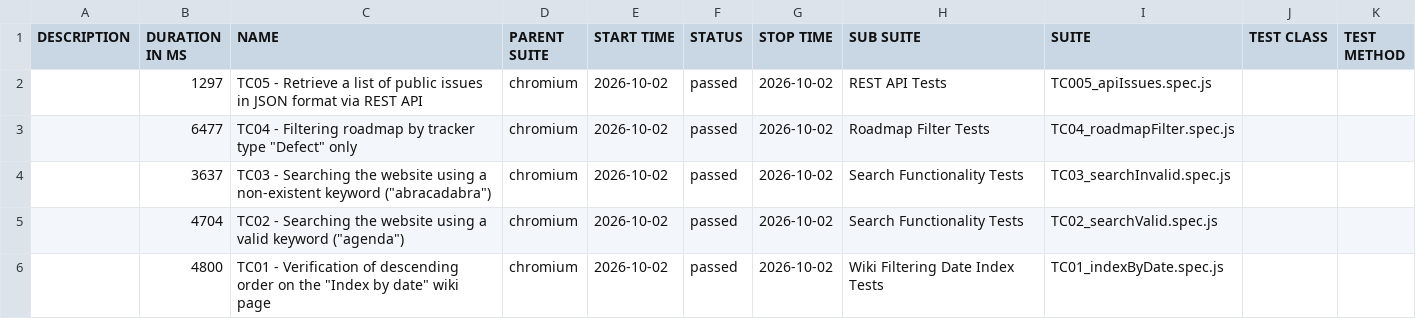
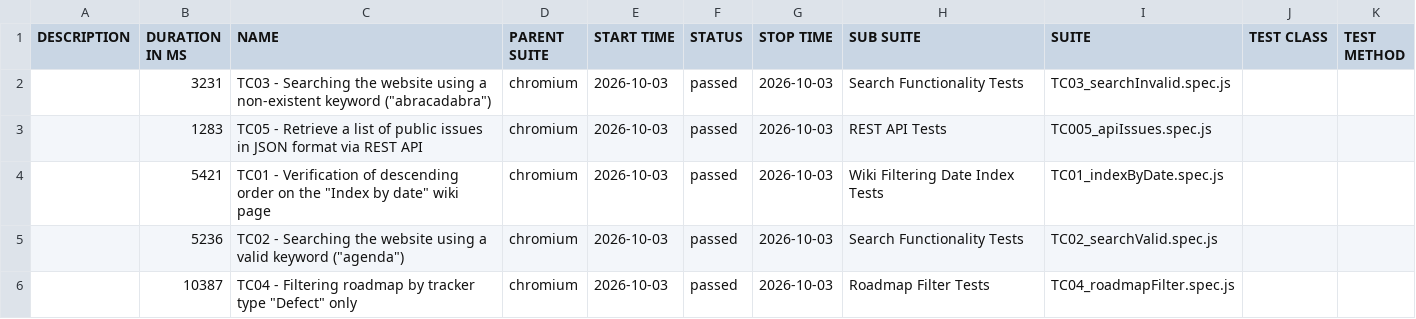
Before and after one commit to VoloshynVolodymyr/redmine-playwright-tests, a CSV file: data/suites.csv, drawn as a sheet.

```diff
--- a/data/suites.csv
+++ b/data/suites.csv
@@ -1,6 +1,6 @@
 "DESCRIPTION","DURATION IN MS","NAME","PARENT SUITE","START TIME","STATUS","STOP TIME","SUB SUITE","SUITE","TEST CLASS","TEST METHOD"
-"","1297","TC05 - Retrieve a list of public issues in JSON format via REST API","chromium","2026-10-02","passed","2026-10-02","REST API Tests","TC005_apiIssues.spec.js","",""
-"","6477","TC04 - Filtering roadmap by tracker type ""Defect"" only","chromium","2026-10-02","passed","2026-10-02","Roadmap Filter Tests","TC04_roadmapFilter.spec.js","",""
-"","3637","TC03 - Searching the website using a non-existent keyword (""abracadabra"")","chromium","2026-10-02","passed","2026-10-02","Search Functionality Tests","TC03_searchInvalid.spec.js","",""
-"","4704","TC02 - Searching the website using a valid keyword (""agenda"")","chromium","2026-10-02","passed","2026-10-02","Search Functionality Tests","TC02_searchValid.spec.js","",""
-"","4800","TC01 - Verification of descending order on the ""Index by date"" wiki page","chromium","2026-10-02","passed","2026-10-02","Wiki Filtering Date Index Tests","TC01_indexByDate.spec.js","",""
+"","3231","TC03 - Searching the website using a non-existent keyword (""abracadabra"")","chromium","2026-10-03","passed","2026-10-03","Search Functionality Tests","TC03_searchInvalid.spec.js","",""
+"","1283","TC05 - Retrieve a list of public issues in JSON format via REST API","chromium","2026-10-03","passed","2026-10-03","REST API Tests","TC005_apiIssues.spec.js","",""
+"","5421","TC01 - Verification of descending order on the ""Index by date"" wiki page","chromium","2026-10-03","passed","2026-10-03","Wiki Filtering Date Index Tests","TC01_indexByDate.spec.js","",""
+"","5236","TC02 - Searching the website using a valid keyword (""agenda"")","chromium","2026-10-03","passed","2026-10-03","Search Functionality Tests","TC02_searchValid.spec.js","",""
+"","10387","TC04 - Filtering roadmap by tracker type ""Defect"" only","chromium","2026-10-03","passed","2026-10-03","Roadmap Filter Tests","TC04_roadmapFilter.spec.js","",""
```
Also changed, not shown: 23 other files.
